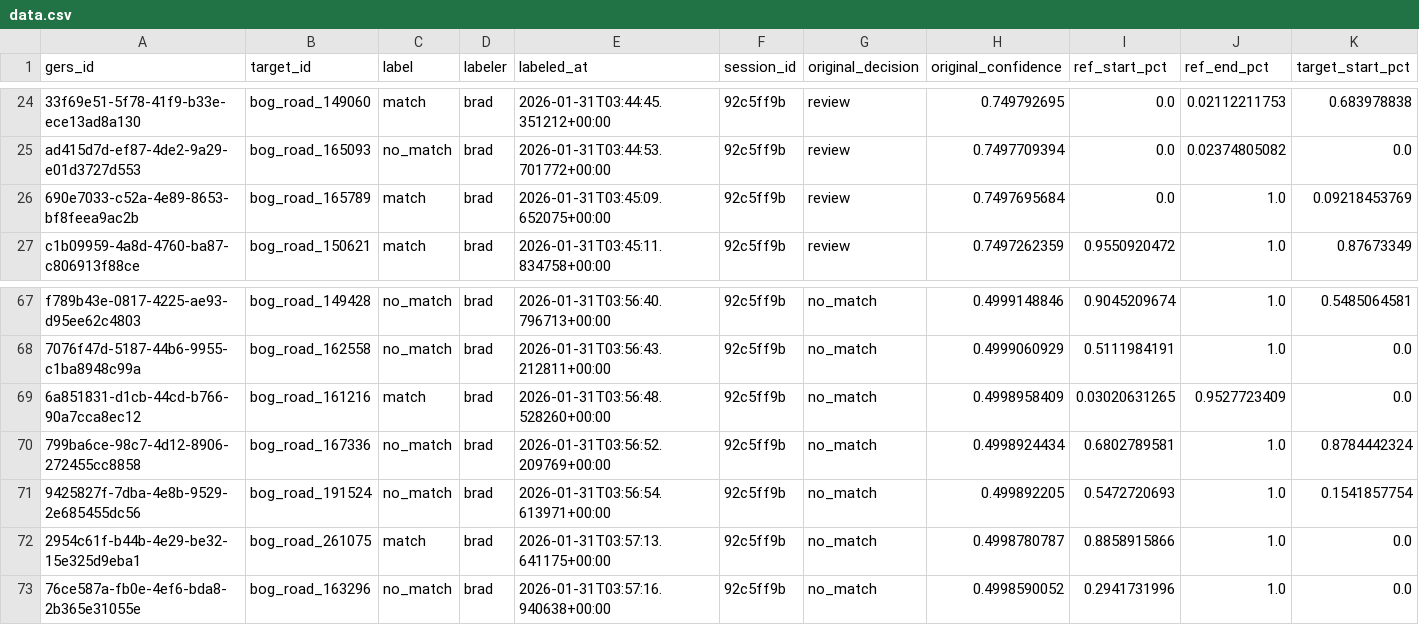
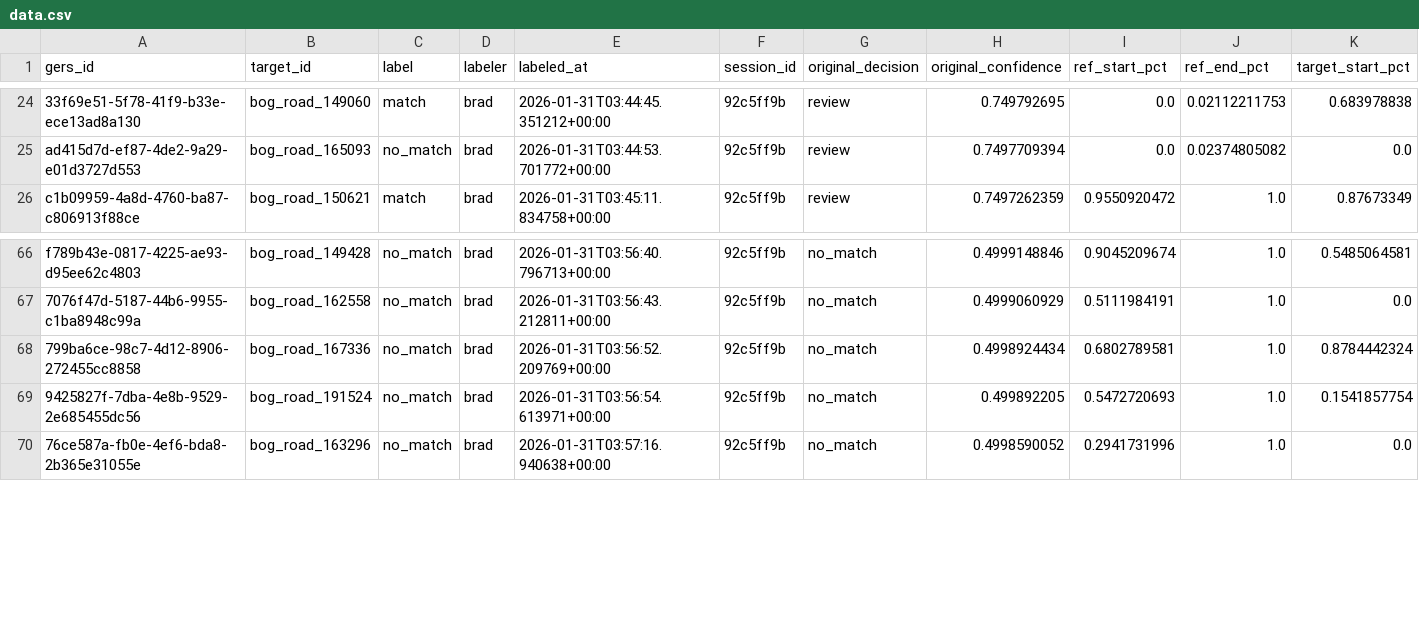
Before and after one commit to brad-richardson/crosswalk, a CSV file: labels/human/dataset=co_bogota_roads/data.csv, drawn as a sheet; only a part is shown, gaps mark what is left out; rows hold the shown columns only; the diff names each change by its address in the sheet, - before the commit and + after, or states it on an @@ line.

```diff
--- a/labels/human/dataset=co_bogota_roads/data.csv
+++ b/labels/human/dataset=co_bogota_roads/data.csv
-row 26: 690e7033-c52a-4e89-8653-bf8feea9ac2b | bog_road_165789 | match | brad | 2026-01-31T03:45:09.652075+00:00 | 92c5ff9b | review | 0.7497695684 | 0.0 | 1.0 | 0.09218453769
-row 69: 6a851831-d1cb-44cd-b766-90a7cca8ec12 | bog_road_161216 | match | brad | 2026-01-31T03:56:48.528260+00:00 | 92c5ff9b | no_match | 0.4998958409 | 0.03020631265 | 0.9527723409 | 0.0
-row 72: 2954c61f-b44b-4e29-be32-15e325d9eba1 | bog_road_261075 | match | brad | 2026-01-31T03:57:13.641175+00:00 | 92c5ff9b | no_match | 0.4998780787 | 0.8858915866 | 1.0 | 0.0
```
Also changed, not shown: labels/human/dataset=au_sydney_roads/data.csv, labels/human/dataset=br_sao_paulo_roads/data.csv, 14 other files.
